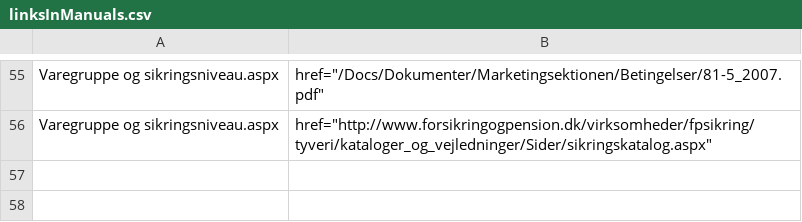
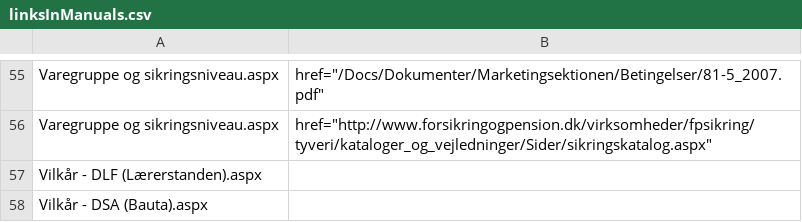
Before and after one commit to nda1974/SPCommunity, a CSV file: SPOApp/SPOApp/SPOApp/logfiles/linksInManuals.csv, drawn as a sheet; only a part is shown, gaps mark what is left out.

```diff
--- a/SPOApp/SPOApp/SPOApp/logfiles/linksInManuals.csv
+++ b/SPOApp/SPOApp/SPOApp/logfiles/linksInManuals.csv
@@ -56 +56,3 @@ Varegruppe og sikringsniveau.aspx;href="/Docs/Dokumenter/Marketingsektionen/Beti
 Varegruppe og sikringsniveau.aspx;href="http://www.forsikringogpension.dk/virksomheder/fpsikring/tyveri/kataloger_og_vejledninger/Sider/sikringskatalog.aspx"
+Vilkår - DLF (Lærerstanden).aspx;
+Vilkår - DSA (Bauta).aspx;
```
Also changed, not shown: 9 other files.
